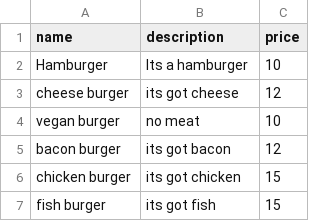
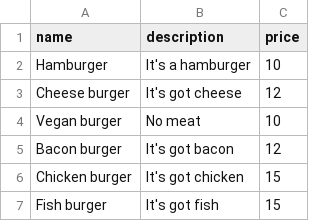
Before and after one commit to ChristopherDalziel/iMenu-Terminal-App, a CSV file: menu.csv, drawn as a sheet.

```diff
--- a/menu.csv
+++ b/menu.csv
@@ -1,7 +1,7 @@
 name,description, price
-Hamburger,Its a hamburger,10
-cheese burger,its got cheese,12
-vegan burger,no meat,10
-bacon burger, its got bacon,12
-chicken burger, its got chicken,15
-fish burger, its got fish,15
+Hamburger,It's a hamburger,10
+Cheese burger,It's got cheese,12
+Vegan burger,No meat,10
+Bacon burger,It's got bacon,12
+Chicken burger,It's got chicken,15
+Fish burger,It's got fish,15
```
Also changed, not shown: 1 other file.
